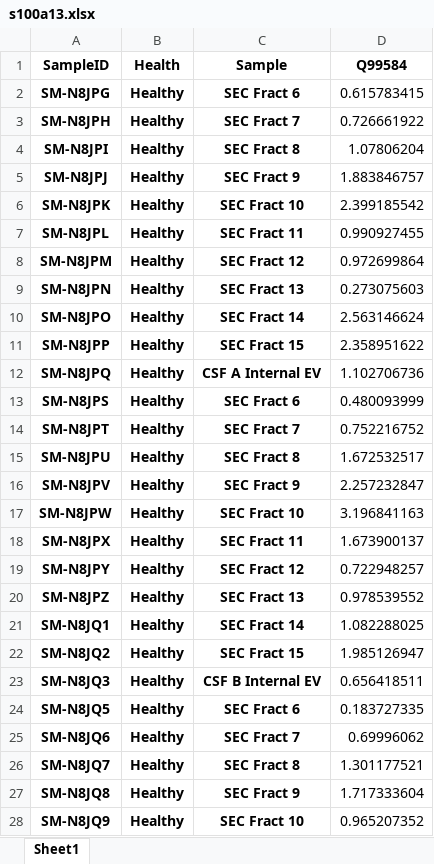
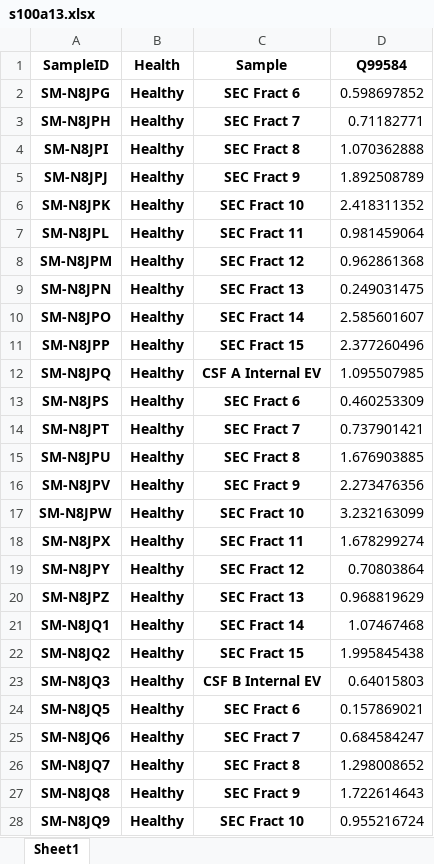
Before and after one commit to Walt-Lab/bdev_mass_spec, an Excel workbook: s100a13.xlsx, sheet Sheet1, drawn as a sheet; only a part is shown; values as stored, in another font and other column widths than the file's, no borders; the diff covers the shown part only; the diff names each change by its address in the sheet, - before the commit and + after, or states it on an @@ line.

```diff
--- a/s100a13.xlsx (sheet Sheet1)
+++ b/s100a13.xlsx (sheet Sheet1)
-D2 (Q99584): 0.615783415
+D2 (Q99584): 0.598697852
-D3 (Q99584): 0.726661922
+D3 (Q99584): 0.71182771
-D4 (Q99584): 1.07806204
+D4 (Q99584): 1.070362888
-D5 (Q99584): 1.883846757
+D5 (Q99584): 1.892508789
-D6 (Q99584): 2.399185542
+D6 (Q99584): 2.418311352
-D7 (Q99584): 0.990927455
+D7 (Q99584): 0.981459064
-D8 (Q99584): 0.972699864
+D8 (Q99584): 0.962861368
-D9 (Q99584): 0.273075603
+D9 (Q99584): 0.249031475
-D10 (Q99584): 2.563146624
+D10 (Q99584): 2.585601607
-D11 (Q99584): 2.358951622
+D11 (Q99584): 2.377260496
-D12 (Q99584): 1.102706736
+D12 (Q99584): 1.095507985
-D13 (Q99584): 0.480093999
+D13 (Q99584): 0.460253309
-D14 (Q99584): 0.752216752
+D14 (Q99584): 0.737901421
-D15 (Q99584): 1.672532517
+D15 (Q99584): 1.676903885
-D16 (Q99584): 2.257232847
+D16 (Q99584): 2.273476356
-D17 (Q99584): 3.196841163
+D17 (Q99584): 3.232163099
-D18 (Q99584): 1.673900137
+D18 (Q99584): 1.678299274
-D19 (Q99584): 0.722948257
+D19 (Q99584): 0.70803864
-D20 (Q99584): 0.978539552
+D20 (Q99584): 0.968819629
-D21 (Q99584): 1.082288025
+D21 (Q99584): 1.07467468
-D22 (Q99584): 1.985126947
+D22 (Q99584): 1.995845438
-D23 (Q99584): 0.656418511
+D23 (Q99584): 0.64015803
-D24 (Q99584): 0.183727335
+D24 (Q99584): 0.157869021
-D25 (Q99584): 0.69996062
+D25 (Q99584): 0.684584247
-D26 (Q99584): 1.301177521
+D26 (Q99584): 1.298008652
-D27 (Q99584): 1.717333604
+D27 (Q99584): 1.722614643
-D28 (Q99584): 0.965207352
+D28 (Q99584): 0.955216724
```
Also changed, not shown: 61 edited cells elsewhere in this sheet, 2 other files.
